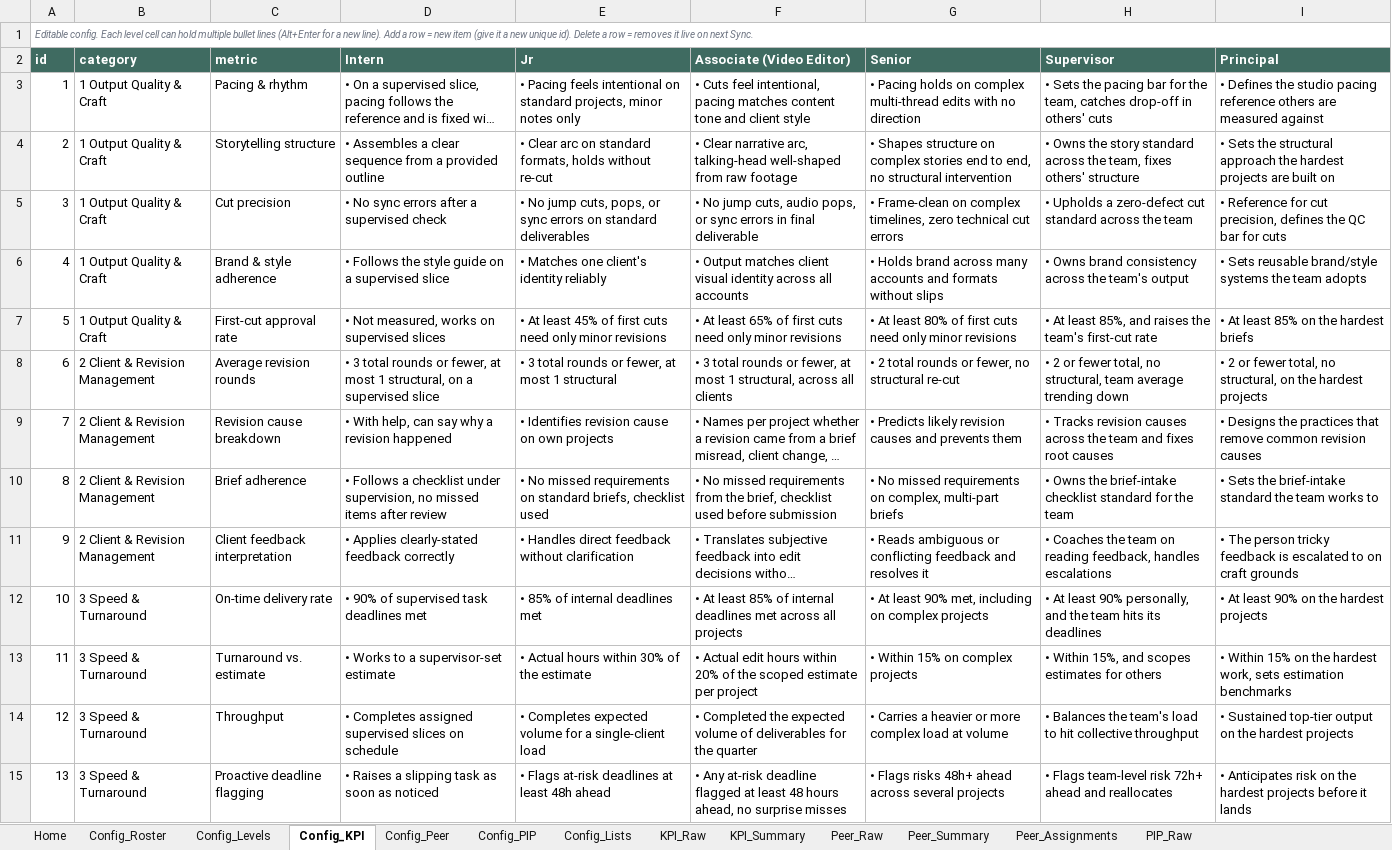
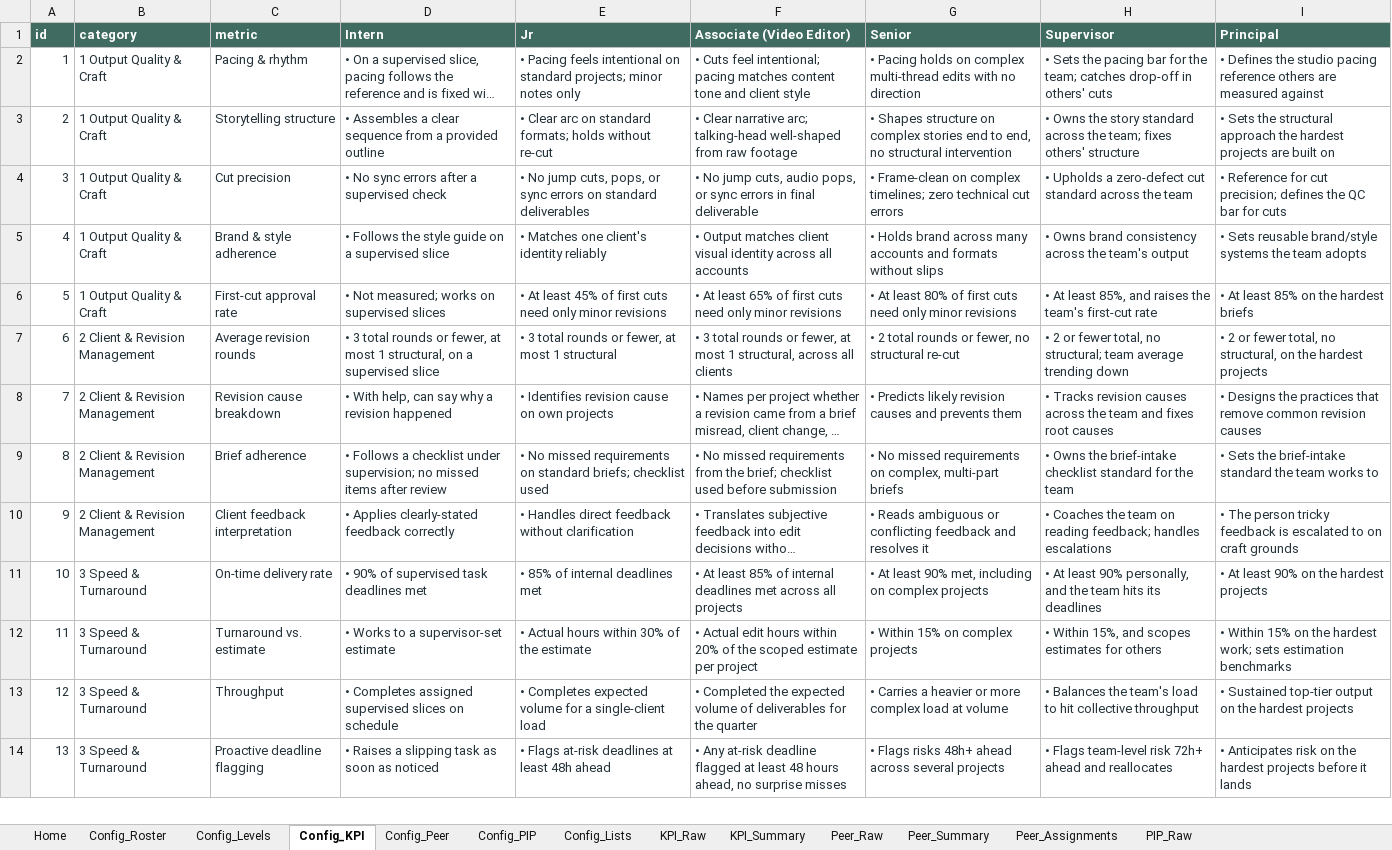
Before and after one commit to planariastudio/planaria-people-system, an Excel workbook: Planaria_People_System_MASTER.xlsx, sheet Config_KPI, drawn as a sheet; only a part is shown; long unchanged cells end in …; values as stored, in another font and other column widths than the file's, no borders; removed rows and columns are numbered as before the commit, all else as after; the diff covers the shown part only; the diff names each change by its address in the sheet, - before the commit and + after, or states it on an @@ line.

```diff
--- a/Planaria_People_System_MASTER.xlsx (sheet Config_KPI)
+++ b/Planaria_People_System_MASTER.xlsx (sheet Config_KPI)
-row 1: Editable config. Each level cell can hold multiple bullet lines (Alt+Enter for a new line). Add a row = new item (give it a new unique id). Delete a row = removes it live on next Sync.
-A2:I14 text colour: black
+A2:I14 text colour: #233139
-E2 (Jr): …on standard projects, minor notes…
+E2 (Jr): …on standard projects; minor notes…
-F2 (Associate (Video Editor)): …Cuts feel intentional, pacing matches…
+F2 (Associate (Video Editor)): …Cuts feel intentional; pacing matches…
-H2 (Supervisor): …for the team, catches drop-off…
+H2 (Supervisor): …for the team; catches drop-off…
-E3 (Jr): …on standard formats, holds without…
+E3 (Jr): …on standard formats; holds without…
-F3 (Associate (Video Editor)): …Clear narrative arc, talking-head well-shaped…
+F3 (Associate (Video Editor)): …Clear narrative arc; talking-head well-shaped…
-H3 (Supervisor): …across the team, fixes others'…
+H3 (Supervisor): …across the team; fixes others'…
-G4 (Senior): …on complex timelines, zero technical…
+G4 (Senior): …on complex timelines; zero technical…
-I4 (Principal): …for cut precision, defines the…
+I4 (Principal): …for cut precision; defines the…
-D6 (Intern): • Not measured, works on supervised slices
+D6 (Intern): • Not measured; works on supervised slices
-H7 (Supervisor): …total, no structural, team average…
+H7 (Supervisor): …total, no structural; team average…
-D9 (Intern): …checklist under supervision, no missed…
+D9 (Intern): …checklist under supervision; no missed…
-E9 (Jr): …on standard briefs, checklist used
+E9 (Jr): …on standard briefs; checklist used
-F9 (Associate (Video Editor)): …from the brief, checklist used…
+F9 (Associate (Video Editor)): …from the brief; checklist used…
-H10 (Supervisor): …on reading feedback, handles escalations
+H10 (Supervisor): …on reading feedback; handles escalations
-I12 (Principal): …the hardest work, sets estimation…
+I12 (Principal): …the hardest work; sets estimation…
```
Also changed, not shown: 9 edited cells and cell formats elsewhere in this sheet, sheet Config_PIP, sheet Config_Peer, sheet Home, sheet Config_Roster, sheet Config_Lists, sheet Config_Levels, 1 more sheet, 23 other files.
